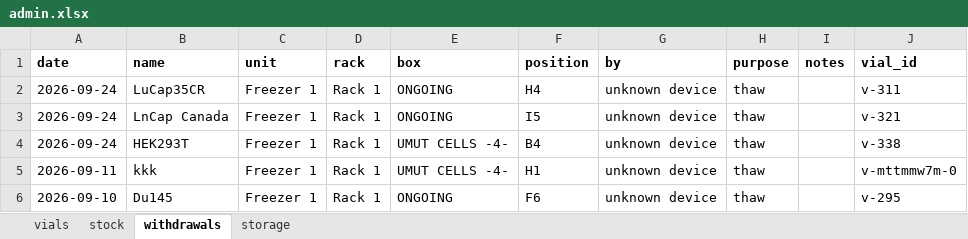
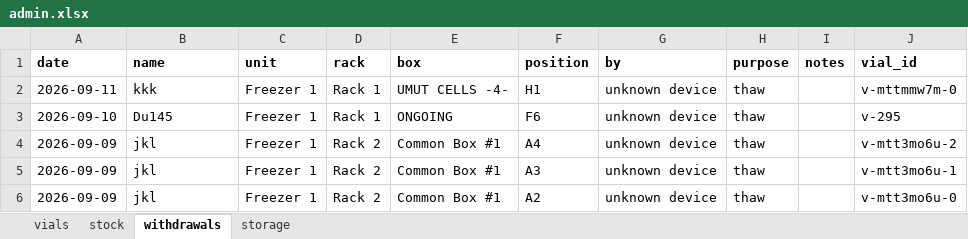
Before and after one commit to ucagiral/cagiral-schedule, an Excel workbook: cellstocks/data/admin.xlsx, sheet withdrawals, drawn as a sheet; only a part is shown; the shorter side is filled out with more unchanged rows; values as stored, in another font and other column widths than the file's, no borders; the diff names each change by its address in the sheet, - before the commit and + after, or states it on an @@ line.

```diff
--- a/cellstocks/data/admin.xlsx (sheet withdrawals)
+++ b/cellstocks/data/admin.xlsx (sheet withdrawals)
-row 2: 2026-09-24 | LuCap35CR | Freezer 1 | Rack 1 | ONGOING | H4 | unknown device | thaw |  | v-311
-row 3: 2026-09-24 | LnCap Canada | Freezer 1 | Rack 1 | ONGOING | I5 | unknown device | thaw |  | v-321
-row 4: 2026-09-24 | HEK293T | Freezer 1 | Rack 1 | UMUT CELLS -4- | B4 | unknown device | thaw |  | v-338
```
Also changed, not shown: sheet vials, sheet stock, sheet storage, 17 other files.
